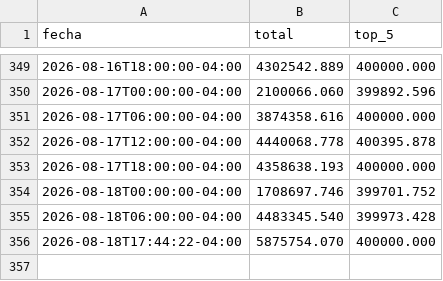
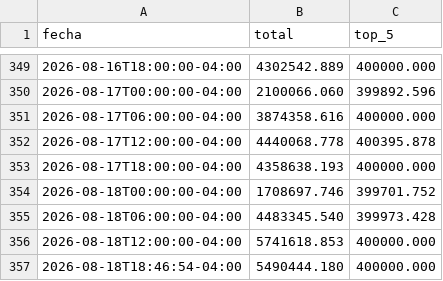
Before and after one commit to mauforonda/indicadores_economicos, a CSV file: tipodecambio/datos/binance_estructura_oferta_sell.csv, drawn as a sheet; only a part is shown, gaps mark what is left out.

```diff
--- a/tipodecambio/datos/binance_estructura_oferta_sell.csv
+++ b/tipodecambio/datos/binance_estructura_oferta_sell.csv
@@ -355,2 +355,3 @@ fecha,total,top_5
 2026-08-18T06:00:00-04:00,4483345.540,399973.428
-2026-08-18T17:44:22-04:00,5875754.070,400000.000
+2026-08-18T12:00:00-04:00,5741618.853,400000.000
+2026-08-18T18:46:54-04:00,5490444.180,400000.000
```
Also changed, not shown: tipodecambio/datos/binance_buy_precio_competitivo.csv, tipodecambio/datos/binance_buy_precio_profundidad.csv, 7 other files.
